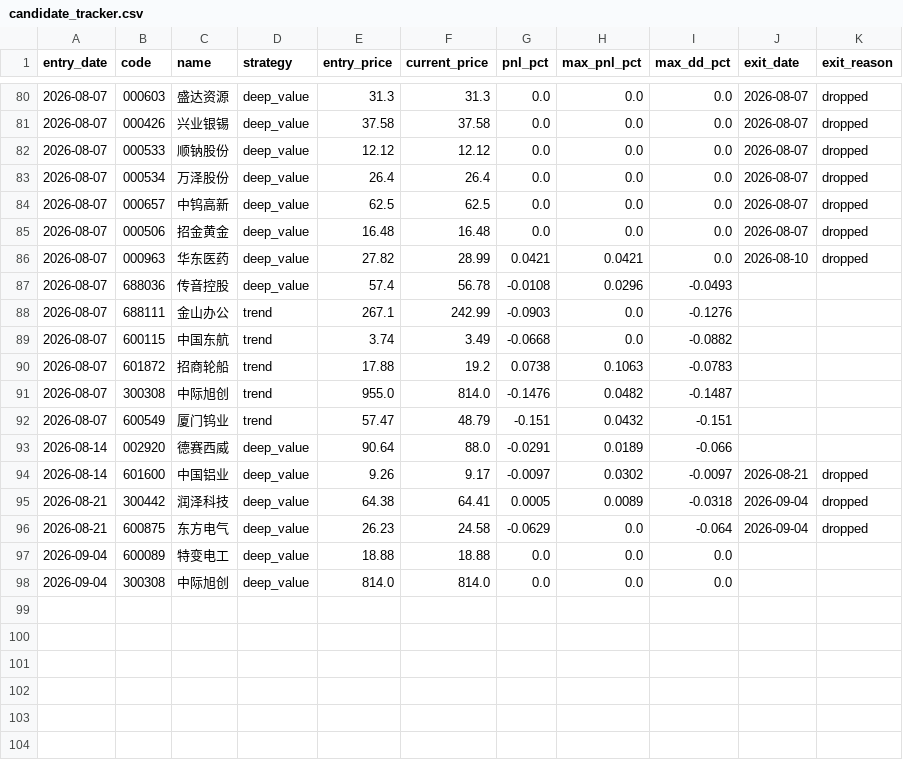
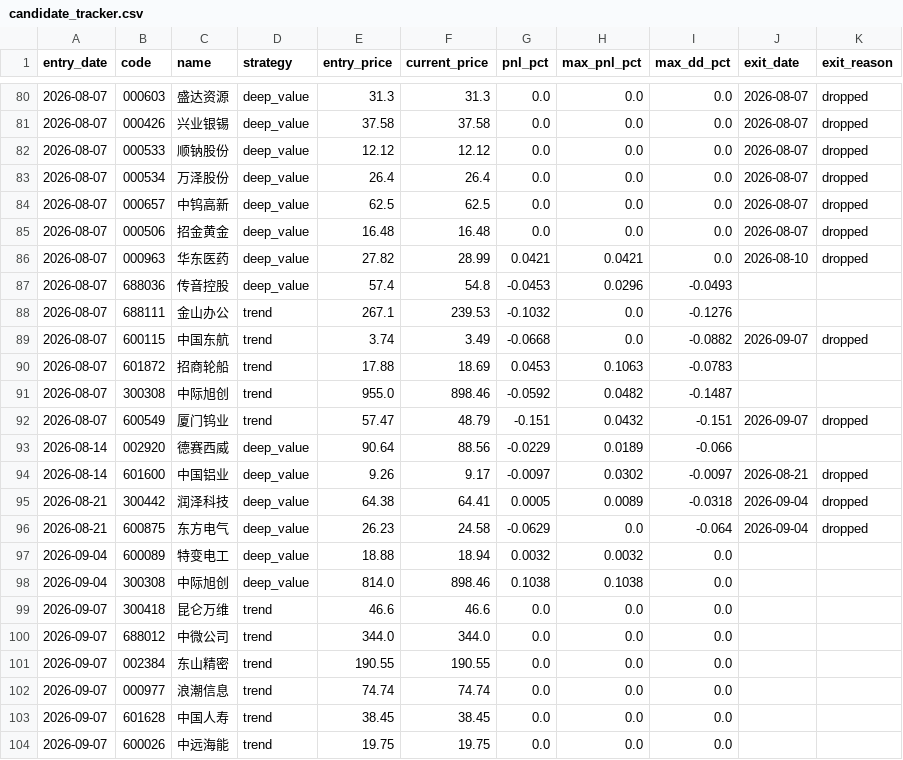
Before and after one commit to huangjialing0010/da-a-trading, a CSV file: output/candidate_tracker.csv, drawn as a sheet; only a part is shown, gaps mark what is left out.

```diff
--- a/output/candidate_tracker.csv
+++ b/output/candidate_tracker.csv
@@ -86,9 +86,9 @@ entry_date,code,name,strategy,entry_price,current_price,pnl_pct,max_pnl_pct,max_
 2026-08-07,000963,华东医药,deep_value,27.82,28.99,0.0421,0.0421,0.0,2026-08-10,dropped
-2026-08-07,688036,传音控股,deep_value,57.4,56.78,-0.0108,0.0296,-0.0493,,
-2026-08-07,688111,金山办公,trend,267.1,242.99,-0.0903,0.0,-0.1276,,
-2026-08-07,600115,中国东航,trend,3.74,3.49,-0.0668,0.0,-0.0882,,
-2026-08-07,601872,招商轮船,trend,17.88,19.2,0.0738,0.1063,-0.0783,,
-2026-08-07,300308,中际旭创,trend,955.0,814.0,-0.1476,0.0482,-0.1487,,
-2026-08-07,600549,厦门钨业,trend,57.47,48.79,-0.151,0.0432,-0.151,,
-2026-08-14,002920,德赛西威,deep_value,90.64,88.0,-0.0291,0.0189,-0.066,,
+2026-08-07,688036,传音控股,deep_value,57.4,54.8,-0.0453,0.0296,-0.0493,,
+2026-08-07,688111,金山办公,trend,267.1,239.53,-0.1032,0.0,-0.1276,,
+2026-08-07,600115,中国东航,trend,3.74,3.49,-0.0668,0.0,-0.0882,2026-09-07,dropped
+2026-08-07,601872,招商轮船,trend,17.88,18.69,0.0453,0.1063,-0.0783,,
+2026-08-07,300308,中际旭创,trend,955.0,898.46,-0.0592,0.0482,-0.1487,,
+2026-08-07,600549,厦门钨业,trend,57.47,48.79,-0.151,0.0432,-0.151,2026-09-07,dropped
+2026-08-14,002920,德赛西威,deep_value,90.64,88.56,-0.0229,0.0189,-0.066,,
 2026-08-14,601600,中国铝业,deep_value,9.26,9.17,-0.0097,0.0302,-0.0097,2026-08-21,dropped
@@ -96,3 +96,9 @@ entry_date,code,name,strategy,entry_price,current_price,pnl_pct,max_pnl_pct,max_
 2026-08-21,600875,东方电气,deep_value,26.23,24.58,-0.0629,0.0,-0.064,2026-09-04,dropped
-2026-09-04,600089,特变电工,deep_value,18.88,18.88,0.0,0.0,0.0,,
-2026-09-04,300308,中际旭创,deep_value,814.0,814.0,0.0,0.0,0.0,,
+2026-09-04,600089,特变电工,deep_value,18.88,18.94,0.0032,0.0032,0.0,,
+2026-09-04,300308,中际旭创,deep_value,814.0,898.46,0.1038,0.1038,0.0,,
+2026-09-07,300418,昆仑万维,trend,46.6,46.6,0.0,0.0,0.0,,
+2026-09-07,688012,中微公司,trend,344.0,344.0,0.0,0.0,0.0,,
+2026-09-07,002384,东山精密,trend,190.55,190.55,0.0,0.0,0.0,,
+2026-09-07,000977,浪潮信息,trend,74.74,74.74,0.0,0.0,0.0,,
+2026-09-07,601628,中国人寿,trend,38.45,38.45,0.0,0.0,0.0,,
+2026-09-07,600026,中远海能,trend,19.75,19.75,0.0,0.0,0.0,,
```
Also changed, not shown: data/market/benchmark_000300.csv, data/market/erp_history.csv, 17 other files.
